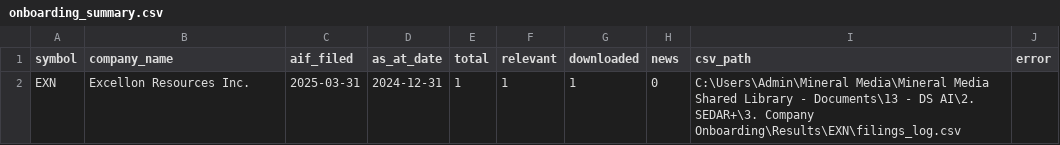
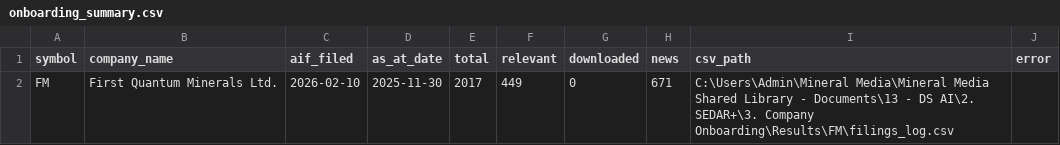
Before and after one commit to gcbarclawbot/sedar-automation, a CSV file: 3. Company Onboarding/Results/onboarding_summary.csv, drawn as a sheet; removed rows and columns are numbered as before the commit, all else as after; the diff names each change by its address in the sheet, - before the commit and + after, or states it on an @@ line.

```diff
--- a/3. Company Onboarding/Results/onboarding_summary.csv
+++ b/3. Company Onboarding/Results/onboarding_summary.csv
-row 2: EXN | Excellon Resources Inc. | 2025-03-31 | 2024-12-31 | 1 | 1 | 1 | 0 | C:\Users\Admin\Mineral Media\Mineral Media Shared Library - Documents\13 - DS AI\2. SEDAR+\3. Company Onboarding\Results\EXN\filings_log.csv
+row 2: FM | First Quantum Minerals Ltd. | 2026-02-10 | 2025-11-30 | 2017 | 449 | 0 | 671 | C:\Users\Admin\Mineral Media\Mineral Media Shared Library - Documents\13 - DS AI\2. SEDAR+\3. Company Onboarding\Results\FM\filings_log.csv
```
Also changed, not shown: 5 other files.
